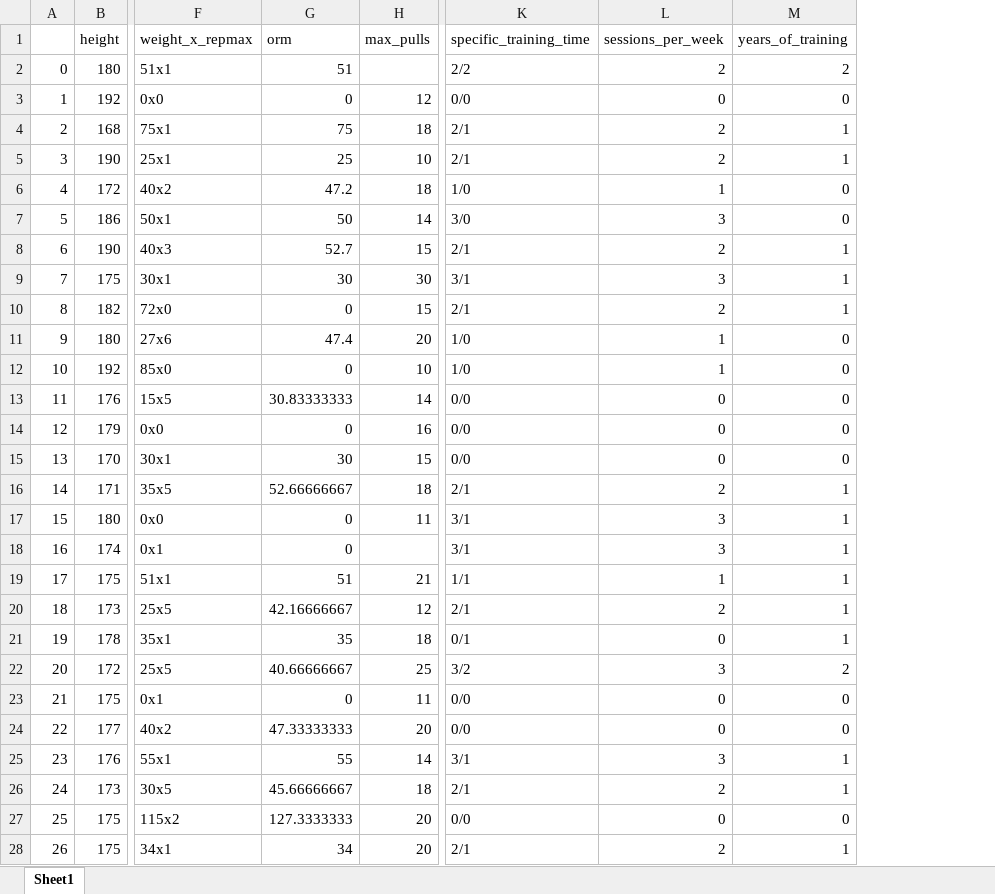
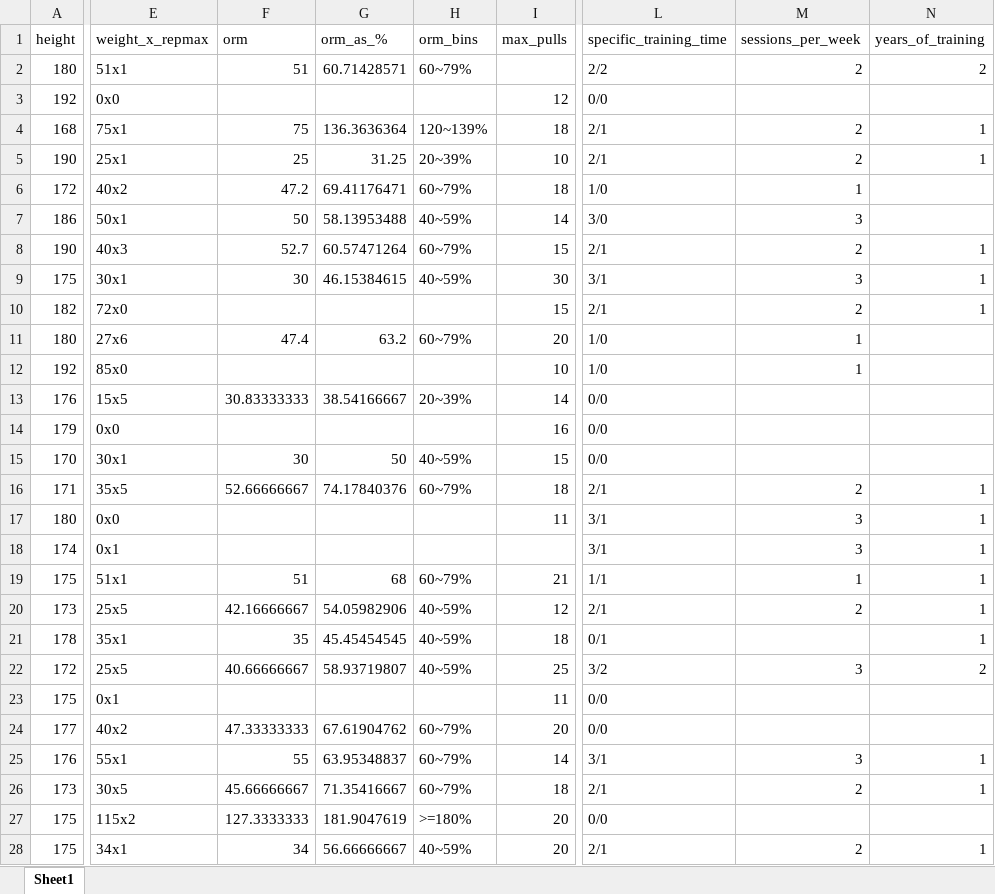
Before and after one commit to JYC11/weightedpull_oac, an Excel workbook: test_nd.xlsx, sheet Sheet1, drawn as a sheet; only a part is shown, gaps mark what is left out; values as stored, in another font and other column widths than the file's, no cell formats; removed rows and columns are numbered as before the commit, all else as after; the diff covers the shown part only; the diff names each change by its address in the sheet, - before the commit and + after, or states it on an @@ line.

```diff
--- a/test_nd.xlsx (sheet Sheet1)
+++ b/test_nd.xlsx (sheet Sheet1)
-column A, rows 2-28: 0 | 1 | 2 | 3 | 4 | 5 | 6 | 7 | 8 | 9 | 10 | 11 | 12 | 13 | 14 | 15 | 16 | 17 | 18 | 19 | 20 | 21 | 22 | 23 | 24 | 25 | 26
+column G (orm_as_%), rows 2-28: 60.71428571 |  | 136.3636364 | 31.25 | 69.41176471 | 58.13953488 | 60.57471264 | 46.15384615 |  | 63.2 |  | 38.54166667 |  | 50 | 74.17840376 |  |  | 68 | 54.05982906 | 45.45454545 | 58.93719807 |  | 67.61904762 | 63.95348837 | 71.35416667 | 181.9047619 | 56.66666667
+column H (orm_bins), rows 2-28: 60~79% |  | 120~139% | 20~39% | 60~79% | 40~59% | 60~79% | 40~59% |  | 60~79% |  | 20~39% |  | 40~59% | 60~79% |  |  | 60~79% | 40~59% | 40~59% | 40~59% |  | 60~79% | 60~79% | 60~79% | >=180% | 40~59%
-F3 (orm): 0
+F3 (orm): (empty)
-M3 (sessions_per_week): 0
+M3 (sessions_per_week): (empty)
-N3 (years_of_training): 0
+N3 (years_of_training): (empty)
-N6:N7 (years_of_training): 0
+N6:N7 (years_of_training): (empty)
-F10 (orm): 0
+F10 (orm): (empty)
-N11:N15 (years_of_training): 0
+N11:N15 (years_of_training): (empty)
-F12 (orm): 0
+F12 (orm): (empty)
-M13:M15 (sessions_per_week): 0
+M13:M15 (sessions_per_week): (empty)
-F14 (orm): 0
+F14 (orm): (empty)
-F17:F18 (orm): 0
+F17:F18 (orm): (empty)
-M21 (sessions_per_week): 0
+M21 (sessions_per_week): (empty)
-F23 (orm): 0
+F23 (orm): (empty)
-M23:M24 (sessions_per_week): 0
+M23:M24 (sessions_per_week): (empty)
-N23:N24 (years_of_training): 0
+N23:N24 (years_of_training): (empty)
-M27 (sessions_per_week): 0
+M27 (sessions_per_week): (empty)
-N27 (years_of_training): 0
+N27 (years_of_training): (empty)
```
Also changed, not shown: 2 removed rows and 644 edited cells elsewhere in this sheet, cell formats, dummies_v2.xlsx, no_dummies_v2.xlsx, 2 other files.
